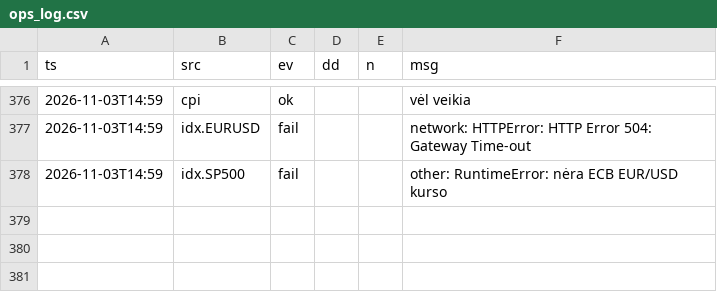
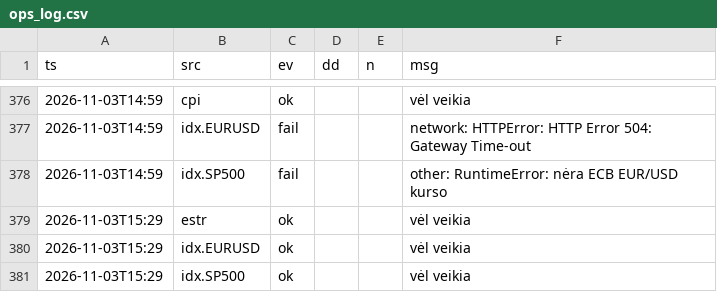
Before and after one commit to VytisCode/pension-fund-tracker, a CSV file: data/ops_log.csv, drawn as a sheet; only a part is shown, gaps mark what is left out; the diff names each change by its address in the sheet, - before the commit and + after, or states it on an @@ line.

```diff
--- a/data/ops_log.csv
+++ b/data/ops_log.csv
+row 379: 2026-11-03T15:29 | estr | ok |  |  | vėl veikia
+row 380: 2026-11-03T15:29 | idx.EURUSD | ok |  |  | vėl veikia
+row 381: 2026-11-03T15:29 | idx.SP500 | ok |  |  | vėl veikia
```
Also changed, not shown: data/indexes.csv, 35 other files.
